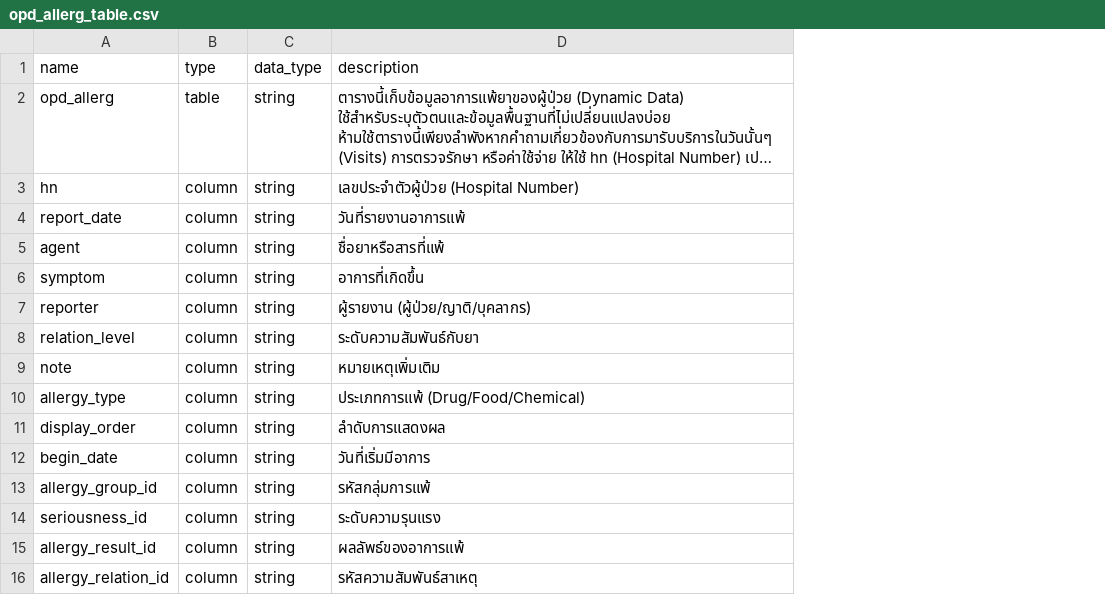
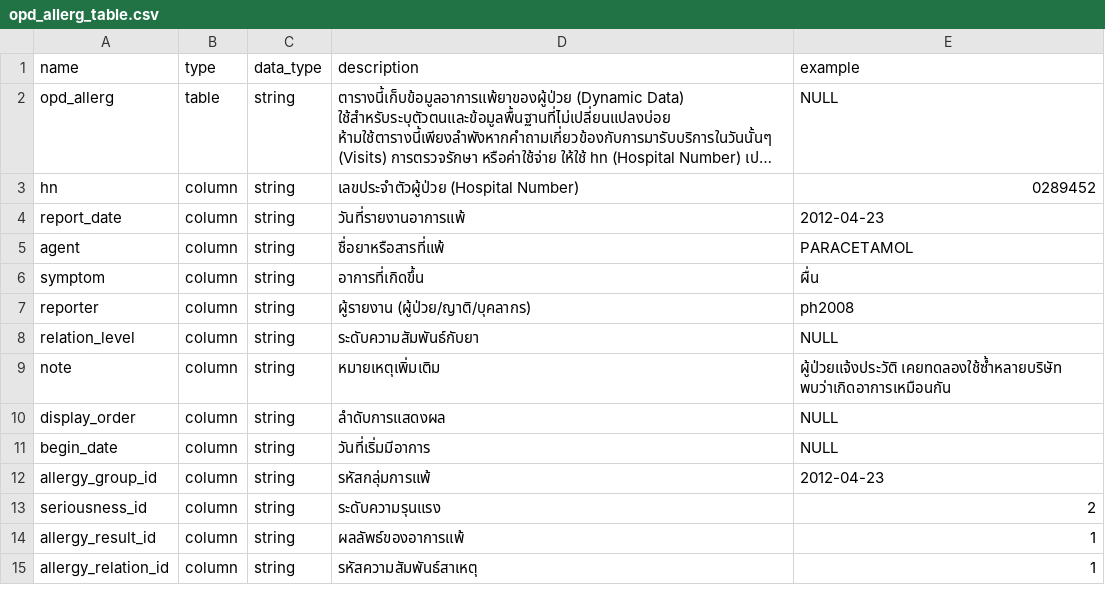
Before and after one commit to EndFroZen/Nubsib, a CSV file: backend/data/opd_allerg_table.csv, drawn as a sheet; only a part is shown; long unchanged cells end in …; removed rows and columns are numbered as before the commit, all else as after; the diff names each change by its address in the sheet, - before the commit and + after, or states it on an @@ line.

```diff
--- a/backend/data/opd_allerg_table.csv
+++ b/backend/data/opd_allerg_table.csv
+column E (example), rows 2-15: NULL | 0289452 | 2012-04-23 | PARACETAMOL | ผื่น | ph2008 | NULL | ผู้ป่วยแจ้งประวัติ เคยทดลองใช้ซ้ำหลายบริษัท พบว่าเกิดอาการเหมือนกัน | NULL | NULL | 2012-04-23 | 2 | 1 | 1
-row 10: allergy_type | column | string | ประเภทการแพ้ (Drug/Food/Chemical)
```
Also changed, not shown: backend/data/icd101_table.csv, backend/data/opdscreen_table.csv, 27 other files.
